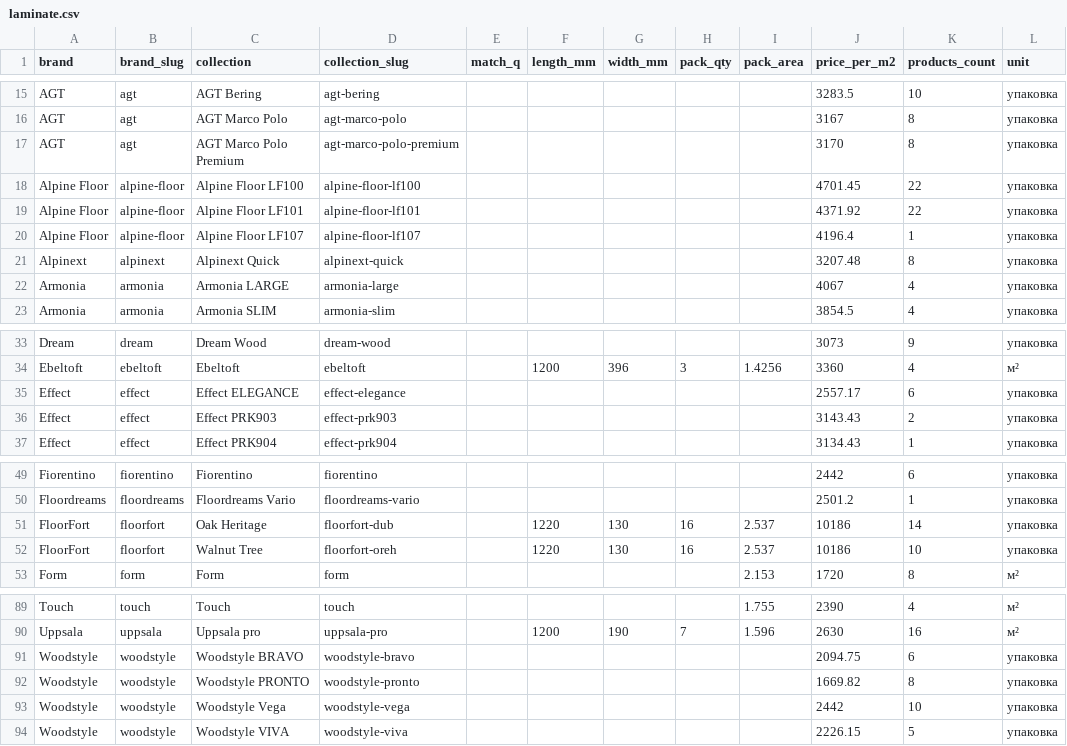
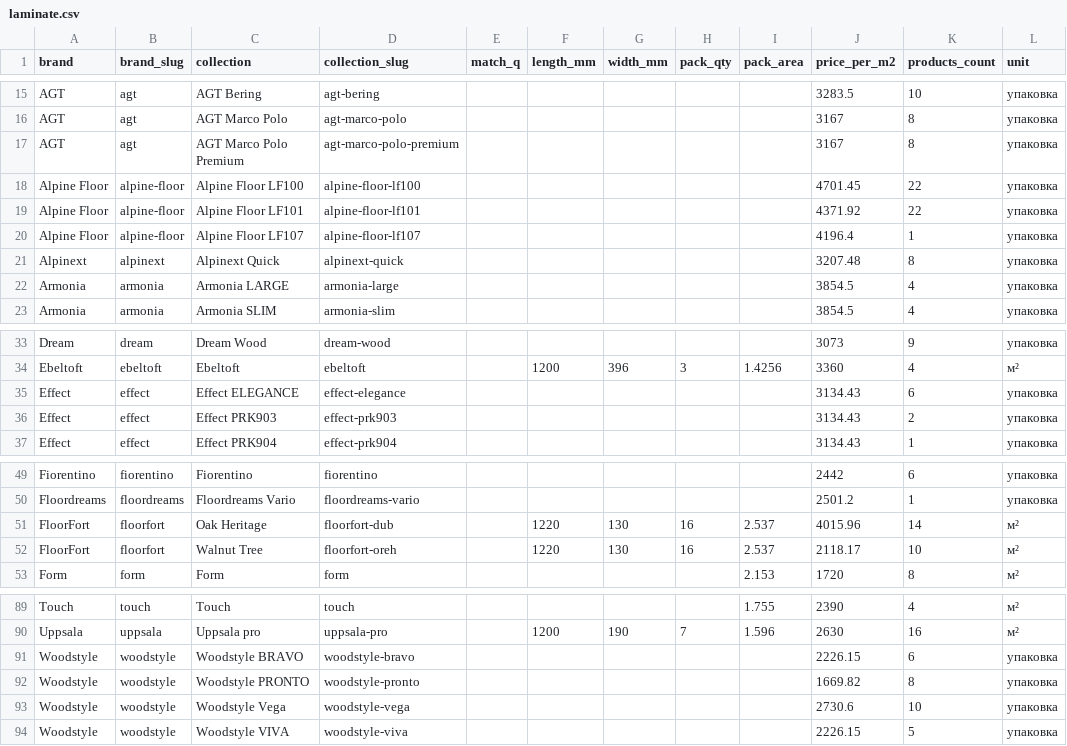
Before and after one commit to Vladimir6148/websitedompola, a CSV file: data/collection-prices/laminate.csv, drawn as a sheet; only a part is shown, gaps mark what is left out.

Commit message:
Apply laminate pack prices from source CSV to existing products.

```diff
--- a/data/collection-prices/laminate.csv
+++ b/data/collection-prices/laminate.csv
@@ -16,3 +16,3 @@ AGT;agt;AGT Bering;agt-bering;;;;;;3283.5;10;упаковка
 AGT;agt;AGT Marco Polo;agt-marco-polo;;;;;;3167;8;упаковка
-AGT;agt;AGT Marco Polo Premium;agt-marco-polo-premium;;;;;;3170;8;упаковка
+AGT;agt;AGT Marco Polo Premium;agt-marco-polo-premium;;;;;;3167;8;упаковка
 Alpine Floor;alpine-floor;Alpine Floor LF100;alpine-floor-lf100;;;;;;4701.45;22;упаковка
@@ -21,3 +21,3 @@ Alpine Floor;alpine-floor;Alpine Floor LF107;alpine-floor-lf107;;;;;;4196.4;1;у
 Alpinext;alpinext;Alpinext Quick;alpinext-quick;;;;;;3207.48;8;упаковка
-Armonia;armonia;Armonia LARGE;armonia-large;;;;;;4067;4;упаковка
+Armonia;armonia;Armonia LARGE;armonia-large;;;;;;3854.5;4;упаковка
 Armonia;armonia;Armonia SLIM;armonia-slim;;;;;;3854.5;4;упаковка
@@ -34,4 +34,4 @@ Dream;dream;Dream Wood;dream-wood;;;;;;3073;9;упаковка
 Ebeltoft;ebeltoft;Ebeltoft;ebeltoft;;1200;396;3;1.4256;3360;4;м²
-Effect;effect;Effect ELEGANCE;effect-elegance;;;;;;2557.17;6;упаковка
-Effect;effect;Effect PRK903;effect-prk903;;;;;;3143.43;2;упаковка
+Effect;effect;Effect ELEGANCE;effect-elegance;;;;;;3134.43;6;упаковка
+Effect;effect;Effect PRK903;effect-prk903;;;;;;3134.43;2;упаковка
 Effect;effect;Effect PRK904;effect-prk904;;;;;;3134.43;1;упаковка
@@ -50,4 +50,4 @@ Fiorentino;fiorentino;Fiorentino;fiorentino;;;;;;2442;6;упаковка
 Floordreams;floordreams;Floordreams Vario;floordreams-vario;;;;;;2501.2;1;упаковка
-FloorFort;floorfort;Oak Heritage;floorfort-dub;;1220;130;16;2.537;10186;14;упаковка
-FloorFort;floorfort;Walnut Tree;floorfort-oreh;;1220;130;16;2.537;10186;10;упаковка
+FloorFort;floorfort;Oak Heritage;floorfort-dub;;1220;130;16;2.537;4015.96;14;м²
+FloorFort;floorfort;Walnut Tree;floorfort-oreh;;1220;130;16;2.537;2118.17;10;м²
 Form;form;Form;form;;;;;2.153;1720;8;м²
@@ -90,5 +90,5 @@ Touch;touch;Touch;touch;;;;;1.755;2390;4;м²
 Uppsala;uppsala;Uppsala pro;uppsala-pro;;1200;190;7;1.596;2630;16;м²
-Woodstyle;woodstyle;Woodstyle BRAVO;woodstyle-bravo;;;;;;2094.75;6;упаковка
+Woodstyle;woodstyle;Woodstyle BRAVO;woodstyle-bravo;;;;;;2226.15;6;упаковка
 Woodstyle;woodstyle;Woodstyle PRONTO;woodstyle-pronto;;;;;;1669.82;8;упаковка
-Woodstyle;woodstyle;Woodstyle Vega;woodstyle-vega;;;;;;2442;10;упаковка
+Woodstyle;woodstyle;Woodstyle Vega;woodstyle-vega;;;;;;2730.6;10;упаковка
 Woodstyle;woodstyle;Woodstyle VIVA;woodstyle-viva;;;;;;2226.15;5;упаковка
```
Also changed, not shown: 2 other files.
